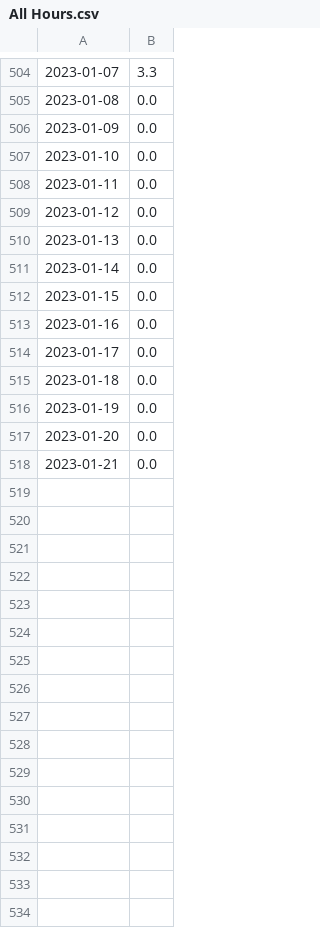
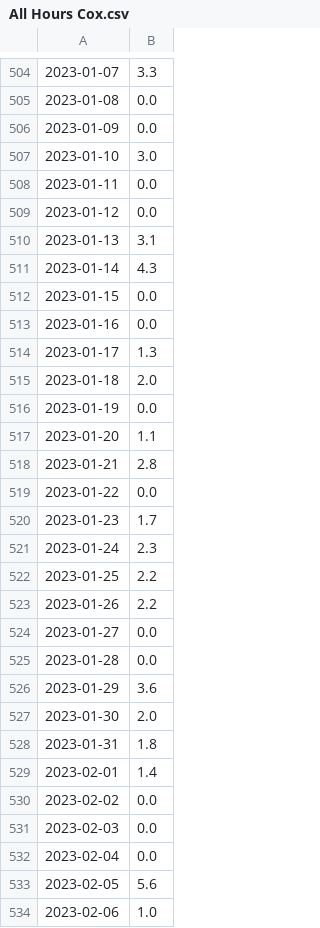
Before and after one commit to nelariddle/kuali, a CSV file: All Hours Cox.csv (was All Hours.csv), drawn as a sheet; only a part is shown, gaps mark what is left out; the diff covers the shown part only.

```diff
--- a/All Hours.csv
+++ b/All Hours Cox.csv
@@ -506,13 +506,29 @@
 2023-01-09,0.0
-2023-01-10,0.0
+2023-01-10,3.0
 2023-01-11,0.0
 2023-01-12,0.0
-2023-01-13,0.0
-2023-01-14,0.0
+2023-01-13,3.1
+2023-01-14,4.3
 2023-01-15,0.0
 2023-01-16,0.0
-2023-01-17,0.0
-2023-01-18,0.0
+2023-01-17,1.3
+2023-01-18,2.0
 2023-01-19,0.0
-2023-01-20,0.0
-2023-01-21,0.0
+2023-01-20,1.1
+2023-01-21,2.8
+2023-01-22,0.0
+2023-01-23,1.7
+2023-01-24,2.3
+2023-01-25,2.2
+2023-01-26,2.2
+2023-01-27,0.0
+2023-01-28,0.0
+2023-01-29,3.6
+2023-01-30,2.0
+2023-01-31,1.8
+2023-02-01,1.4
+2023-02-02,0.0
+2023-02-03,0.0
+2023-02-04,0.0
+2023-02-05,5.6
+2023-02-06,1.0
```
Also changed, not shown: 12 added rows elsewhere in this file, 2WeeksCSV/Hours 2023-01-08.csv, 5 other files.
